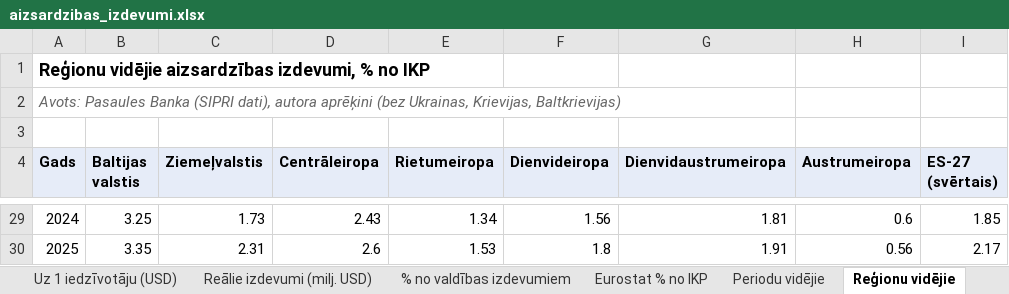
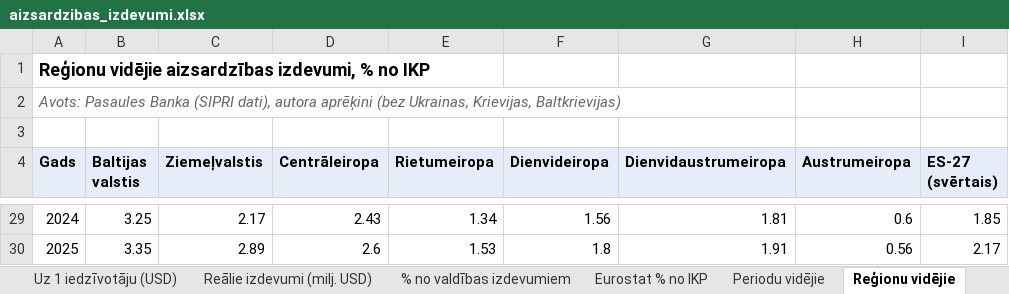
Before and after one commit to Argent0rum/aizsardzibas-izdevumi, an Excel workbook: docs/dati/aizsardzibas_izdevumi.xlsx, sheet Reģionu vidējie, drawn as a sheet; only a part is shown, gaps mark what is left out; values as stored, in another font and other column widths than the file's, no borders; the diff covers the shown part only; the diff names each change by its address in the sheet, - before the commit and + after, or states it on an @@ line.

```diff
--- a/docs/dati/aizsardzibas_izdevumi.xlsx (sheet Reģionu vidējie)
+++ b/docs/dati/aizsardzibas_izdevumi.xlsx (sheet Reģionu vidējie)
-C29 (Ziemeļvalstis): 1.73
+C29 (Ziemeļvalstis): 2.17
-C30 (Ziemeļvalstis): 2.31
+C30 (Ziemeļvalstis): 2.89
```
Also changed, not shown: 24 edited cells elsewhere in this sheet, sheet Korelācija, 14 other files.
